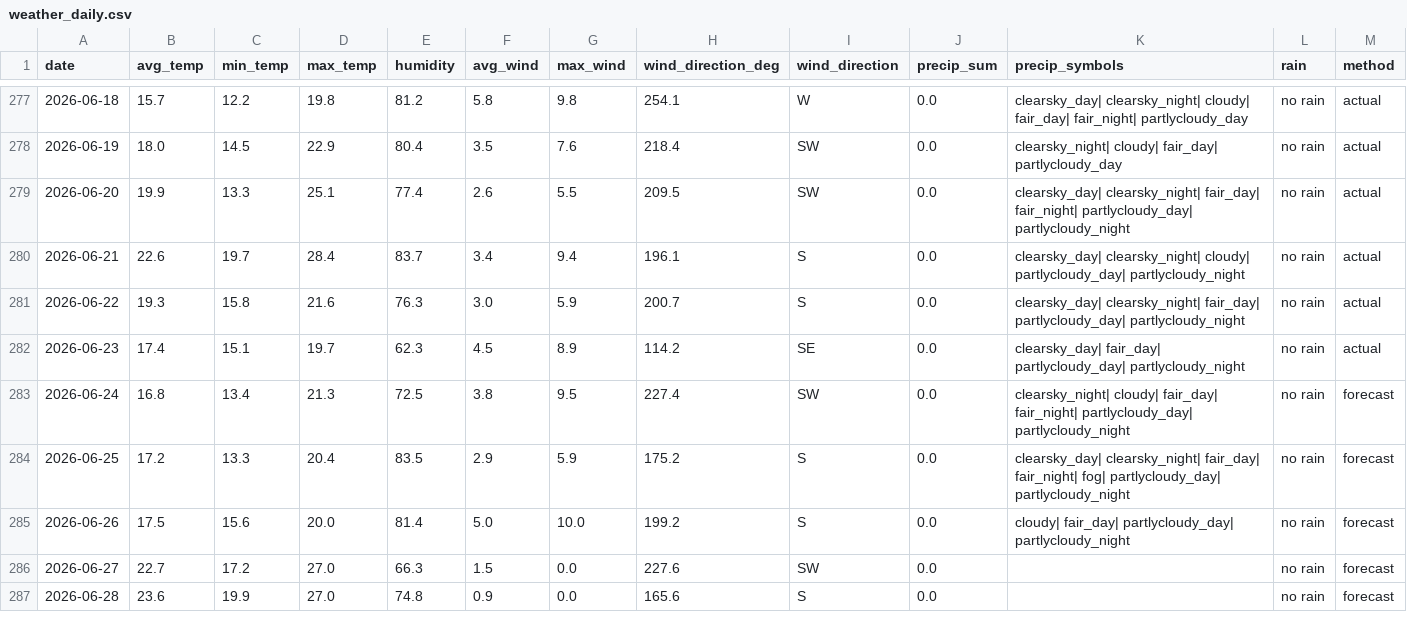
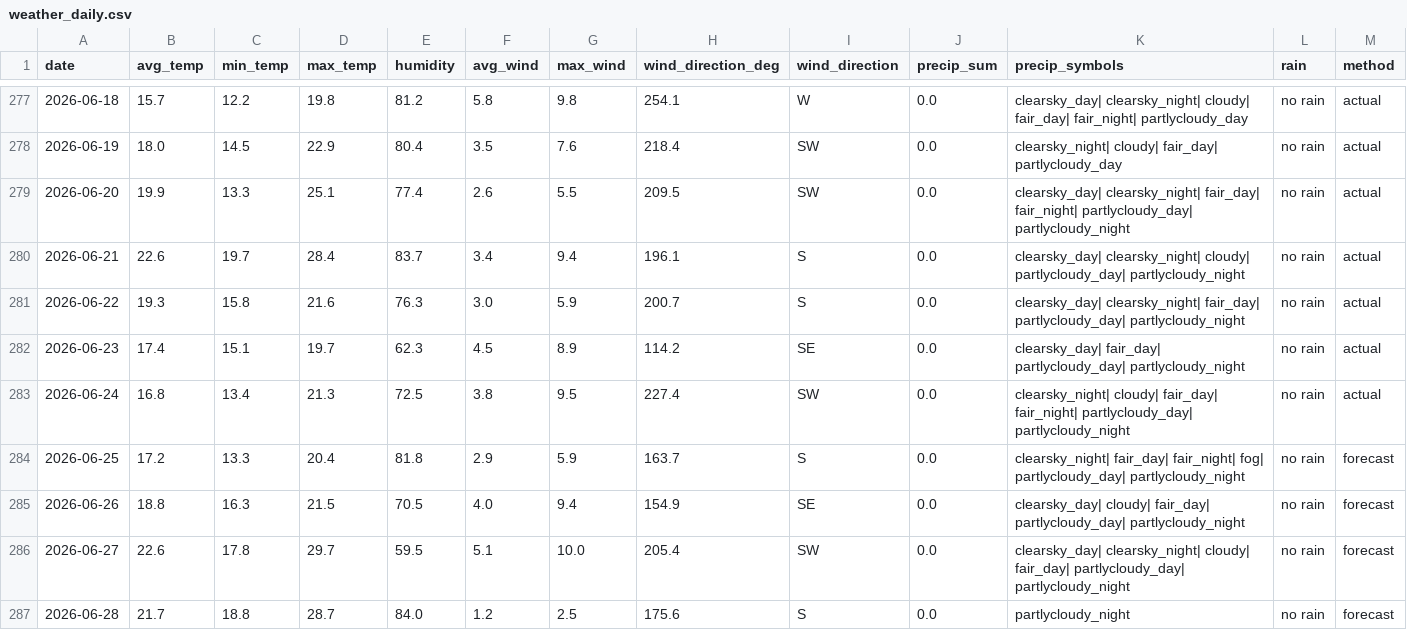
Before and after one commit to OlegChernodon/oc_public_reporitory, a CSV file: weather_daily.csv, drawn as a sheet; only a part is shown, gaps mark what is left out; the diff covers the shown part only.

Commit message:
Update weather_daily.csv (auto) 2026-06-25 19:51

```diff
--- a/weather_daily.csv
+++ b/weather_daily.csv
@@ -282,6 +282,6 @@ date,avg_temp,min_temp,max_temp,humidity,avg_wind,max_wind,wind_direction_deg,wi
 2026-06-23,17.4,15.1,19.7,62.3,4.5,8.9,114.2,SE,0.0,clearsky_day| fair_day| partlycloudy_day| partlycloudy_night,no rain,actual
-2026-06-24,16.8,13.4,21.3,72.5,3.8,9.5,227.4,SW,0.0,clearsky_night| cloudy| fair_day| fair_night| partlycloudy_day| partlycloudy_night,no rain,forecast
-2026-06-25,17.2,13.3,20.4,83.5,2.9,5.9,175.2,S,0.0,clearsky_day| clearsky_night| fair_day| fair_night| fog| partlycloudy_day| partlycloudy_night,no rain,forecast
-2026-06-26,17.5,15.6,20.0,81.4,5.0,10.0,199.2,S,0.0,cloudy| fair_day| partlycloudy_day| partlycloudy_night,no rain,forecast
-2026-06-27,22.7,17.2,27.0,66.3,1.5,0.0,227.6,SW,0.0,,no rain,forecast
-2026-06-28,23.6,19.9,27.0,74.8,0.9,0.0,165.6,S,0.0,,no rain,forecast
+2026-06-24,16.8,13.4,21.3,72.5,3.8,9.5,227.4,SW,0.0,clearsky_night| cloudy| fair_day| fair_night| partlycloudy_day| partlycloudy_night,no rain,actual
+2026-06-25,17.2,13.3,20.4,81.8,2.9,5.9,163.7,S,0.0,clearsky_night| fair_day| fair_night| fog| partlycloudy_day| partlycloudy_night,no rain,forecast
+2026-06-26,18.8,16.3,21.5,70.5,4.0,9.4,154.9,SE,0.0,clearsky_day| cloudy| fair_day| partlycloudy_day| partlycloudy_night,no rain,forecast
+2026-06-27,22.6,17.8,29.7,59.5,5.1,10.0,205.4,SW,0.0,clearsky_day| clearsky_night| cloudy| fair_day| partlycloudy_day| partlycloudy_night,no rain,forecast
+2026-06-28,21.7,18.8,28.7,84.0,1.2,2.5,175.6,S,0.0,partlycloudy_night,no rain,forecast
```
Also changed, not shown: 1 added row and 13 edited cells elsewhere in this file.
